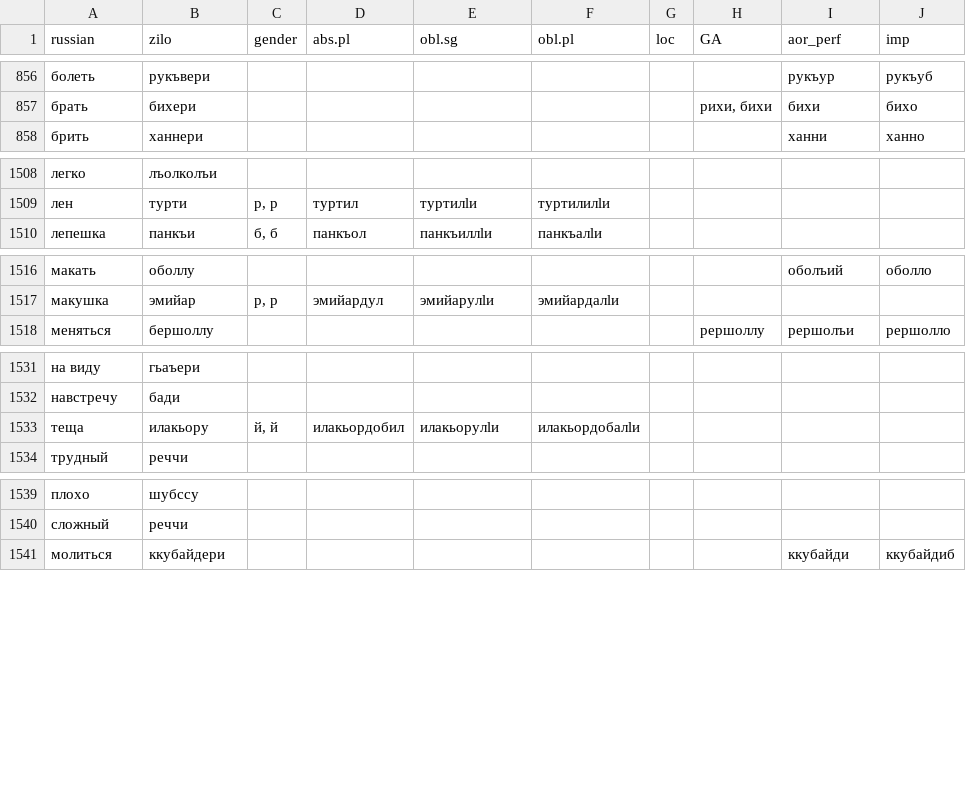
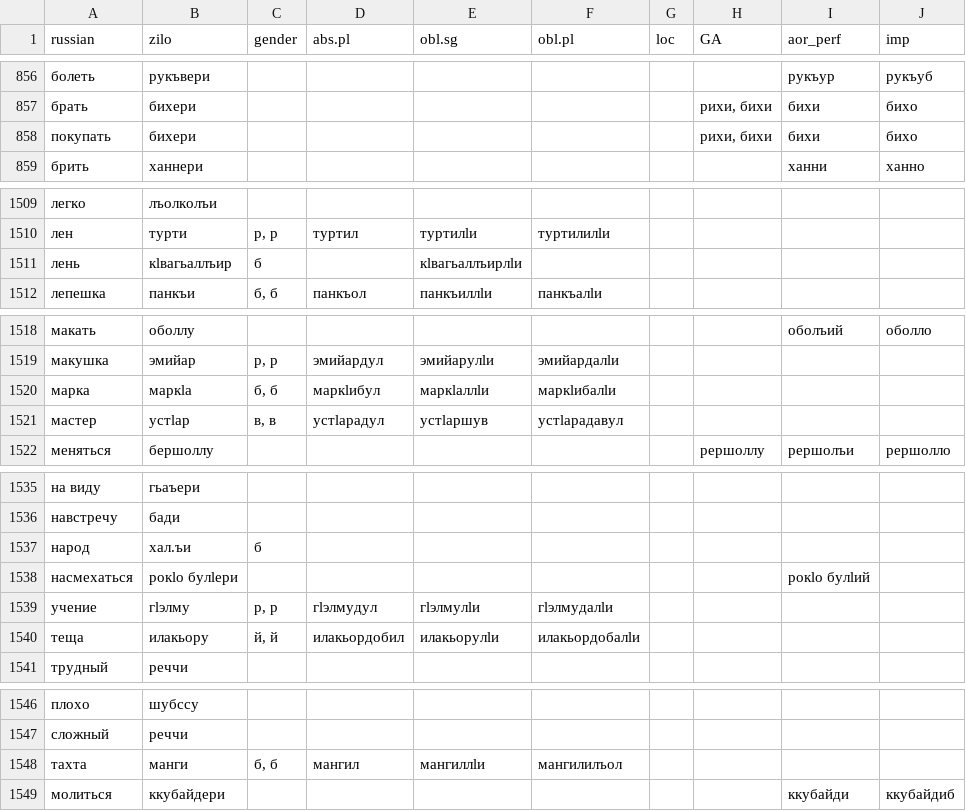
Before and after one commit to LingConLab/zilo_dictionary, a CSV file: data/data.csv, drawn as a sheet; only a part is shown, gaps mark what is left out; the diff covers the shown part only.

```diff
--- a/data/data.csv
+++ b/data/data.csv
@@ -857,2 +857,3 @@ russian,zilo,gender,abs.pl,obl.sg,obl.pl,loc,GA,aor_perf,imp
 брать,бихери,,,,,,"рихи, бихи",бихи,бихо
+покупать,бихери,,,,,,"рихи, бихи",бихи,бихо
 брить,ханнери,,,,,,,ханни,ханно
@@ -1509,2 +1510,3 @@ russian,zilo,gender,abs.pl,obl.sg,obl.pl,loc,GA,aor_perf,imp
 лен,турти,"р, р",туртил,туртилӏи,туртилилӏи,,,,
+лень,кӏвагьаллъир,б,,кӏвагьаллъирлӏи,,,,,
 лепешка,панкъи,"б, б",панкъол,панкъиллӏи,панкъалӏи,,,,
@@ -1517,2 +1519,4 @@ russian,zilo,gender,abs.pl,obl.sg,obl.pl,loc,GA,aor_perf,imp
 макушка,эмийар,"р, р",эмийардул,эмийарулӏи,эмийардалӏи,,,,
+марка,маркӏа,"б, б",маркӏибул,маркӏаллӏи,маркӏибалӏи,,,,
+мастер,устӏар,"в, в",устӏарадул,устӏаршув,устӏарадавул,,,,
 меняться,бершоллу,,,,,,рершоллу,рершолъи,рершолло
@@ -1532,2 +1536,5 @@ russian,zilo,gender,abs.pl,obl.sg,obl.pl,loc,GA,aor_perf,imp
 навстречу,бади,,,,,,,,
+народ,хал.ъи,б,,,,,,,
+насмехаться,рокӏо булӏери,,,,,,,рокӏо булӏий,
+учение,гӏэлму,"р, р",гӏэлмудул,гӏэлмулӏи,гӏэлмудалӏи,,,,
 теща,илакьору,"й, й",илакьордобил,илакьорулӏи,илакьордобалӏи,,,,
@@ -1540,2 +1547,3 @@ russian,zilo,gender,abs.pl,obl.sg,obl.pl,loc,GA,aor_perf,imp
 сложный,реччи,,,,,,,,
+тахта,манги,"б, б",мангил,мангиллӏи,мангилилъол,,,,
 молиться,ккубайдери,,,,,,,ккубайди,ккубайдиб
```
Also changed, not shown: 1 moved row and 3 edited cells elsewhere in this file, 4 other files.
